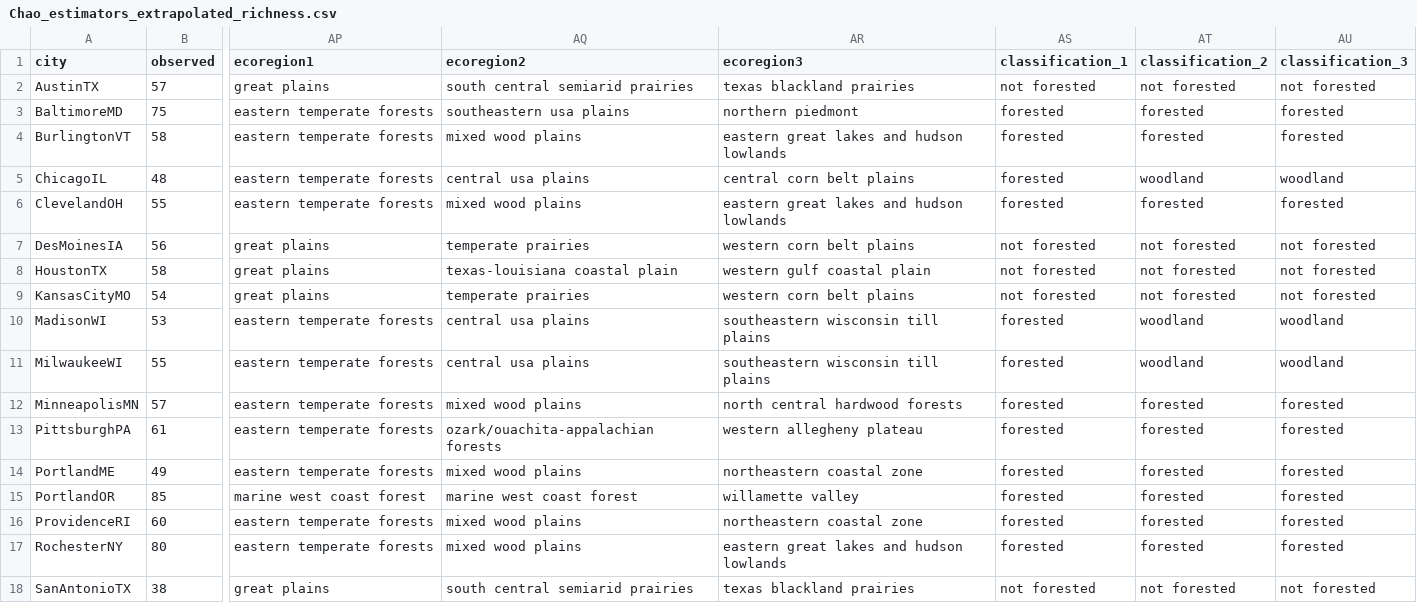
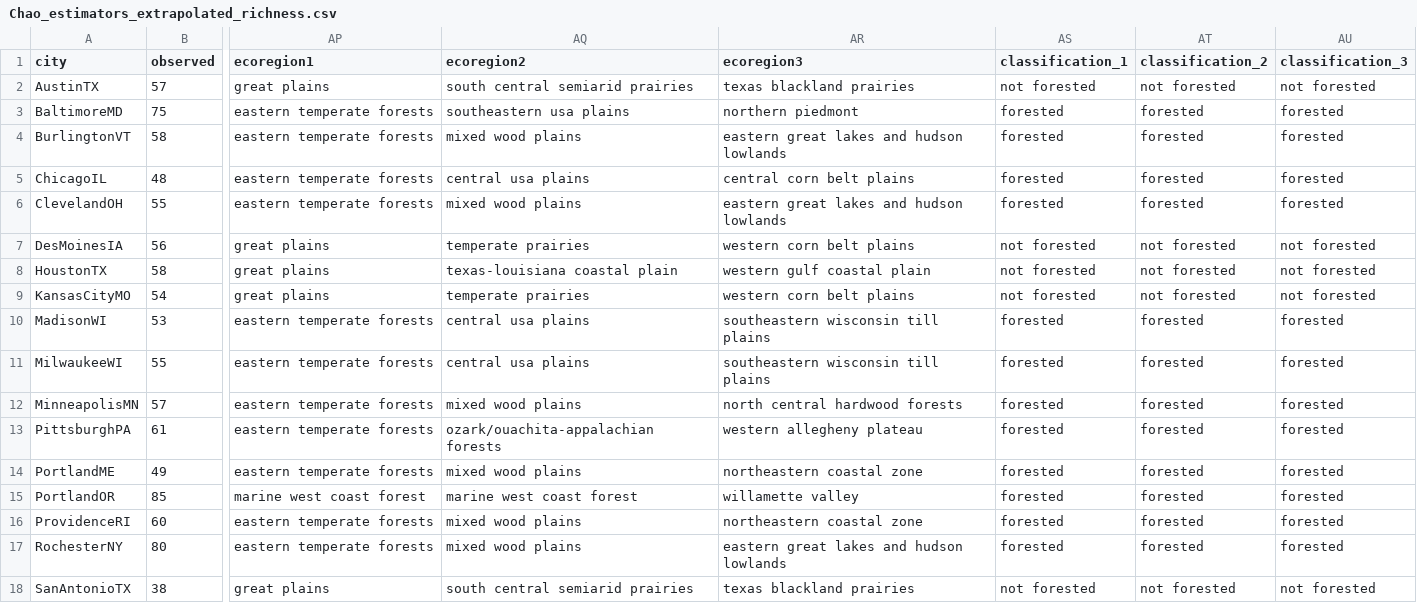
Before and after one commit to clifmckee/urban_fia, a CSV file: Results/Chao_estimators_extrapolated_richness.csv, drawn as a sheet; only a part is shown, gaps mark what is left out; the diff names each change by its address in the sheet, - before the commit and + after, or states it on an @@ line.

```diff
--- a/Results/Chao_estimators_extrapolated_richness.csv
+++ b/Results/Chao_estimators_extrapolated_richness.csv
-AT5 (classification_2): woodland
+AT5 (classification_2): forested
-AU5 (classification_3): woodland
+AU5 (classification_3): forested
-AT10:AT11 (classification_2): woodland
+AT10:AT11 (classification_2): forested
-AU10:AU11 (classification_3): woodland
+AU10:AU11 (classification_3): forested
```
Also changed, not shown: Data/Classifications.csv, Results/Chao_estimators_extrapolated_shannon.csv, 48 other files.
